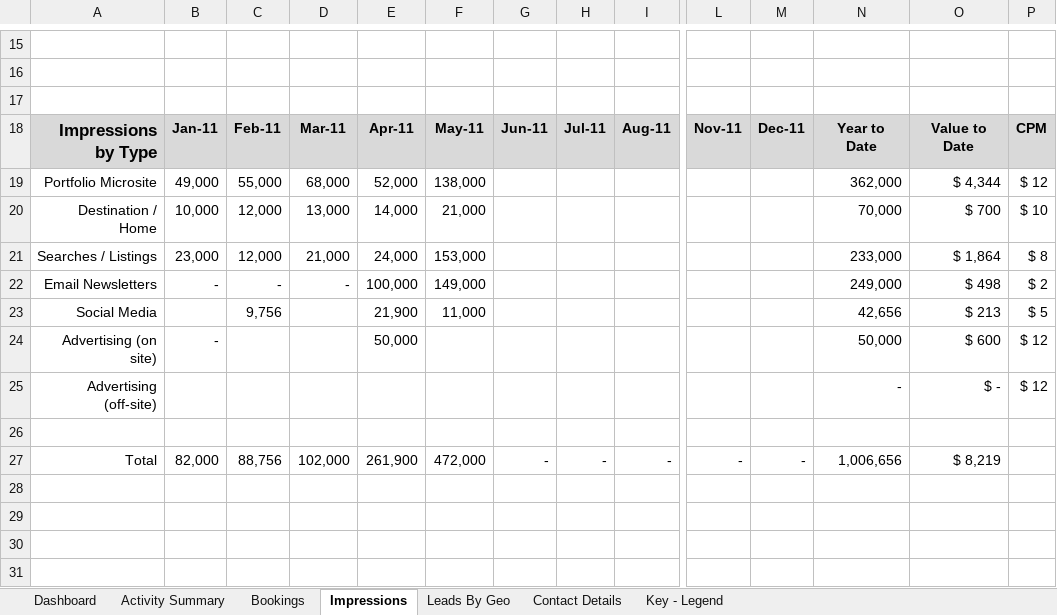
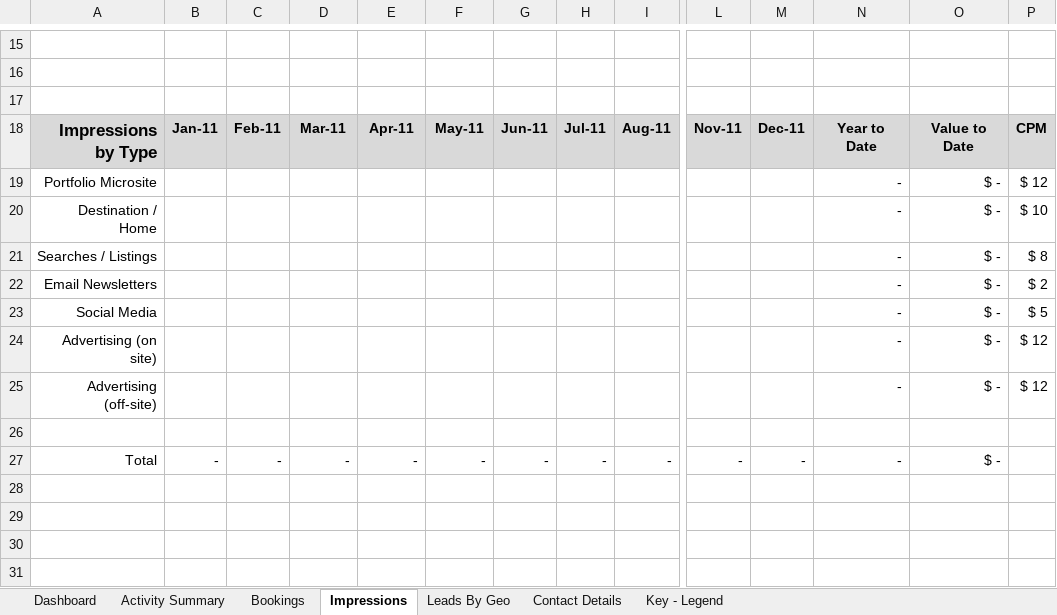
Before and after one commit to oefada/lltoolbox, an Excel workbook: app/vendors/consolidated_report/templates/consolidated_report_revision-1.xlsx, sheet Impressions, drawn as a sheet; only a part is shown, gaps mark what is left out; values as stored, in another font and other column widths than the file's, no borders; charts and pictures not drawn; removed rows and columns are numbered as before the commit, all else as after; rows hold the shown columns only; the diff covers the shown part only; the diff names each change by its address in the sheet, - before the commit and + after, or states it on an @@ line.

Commit message:
TICKET2383 - Consolidated Reports * Modified excel template Impressions sheet
git-svn-id: http://repos.luxurylink.com/svn/repos/toolbox/trunk@3598 bd3a7434-8174-4811-bcf6-7b9fed35a952

```diff
--- a/app/vendors/consolidated_report/templates/consolidated_report_revision-1.xlsx (sheet Impressions)
+++ b/app/vendors/consolidated_report/templates/consolidated_report_revision-1.xlsx (sheet Impressions)
-row 19: Portfolio Microsite | 49,000 | 55,000 | 68,000 | 52,000 | 138,000 |  |  |  |  |  | 362,000 | $ 4,344 | $ 12
-row 20: Destination / Home | 10,000 | 12,000 | 13,000 | 14,000 | 21,000 |  |  |  |  |  | 70,000 | $ 700 | $ 10
-row 21: Searches / Listings | 23,000 | 12,000 | 21,000 | 24,000 | 153,000 |  |  |  |  |  | 233,000 | $ 1,864 | $ 8
-row 22: Email Newsletters | - | - | - | 100,000 | 149,000 |  |  |  |  |  | 249,000 | $ 498 | $ 2
+row 19: Portfolio Microsite |  |  |  |  |  |  |  |  |  |  | - | $ - | $ 12
+row 20: Destination / Home |  |  |  |  |  |  |  |  |  |  | - | $ - | $ 10
+row 21: Searches / Listings |  |  |  |  |  |  |  |  |  |  | - | $ - | $ 8
+row 22: Email Newsletters |  |  |  |  |  |  |  |  |  |  | - | $ - | $ 2
-C23: 9,756
+C23: (empty)
-E23: 21,900
+E23: (empty)
-F23: 11,000
+F23: (empty)
-N23: 42,656
+N23: -
-O23: $ 213
+O23: $ -
-B24: -
+B24: (empty)
-E24: 50,000
+E24: (empty)
-N24: 50,000
+N24: -
-O24: $ 600
+O24: $ -
-B27: 82,000
+B27: -
-C27: 88,756
+C27: -
-D27: 102,000
+D27: -
-E27: 261,900
+E27: -
-F27: 472,000
+F27: -
-N27: 1,006,656
+N27: -
-O27: $ 8,219
+O27: $ -
```
Also changed, not shown: 4 added rows, 4 removed rows, 7 edited cells and cell formats elsewhere in this sheet, sheet Activity Summary, sheet Dashboard, charts or pictures.
